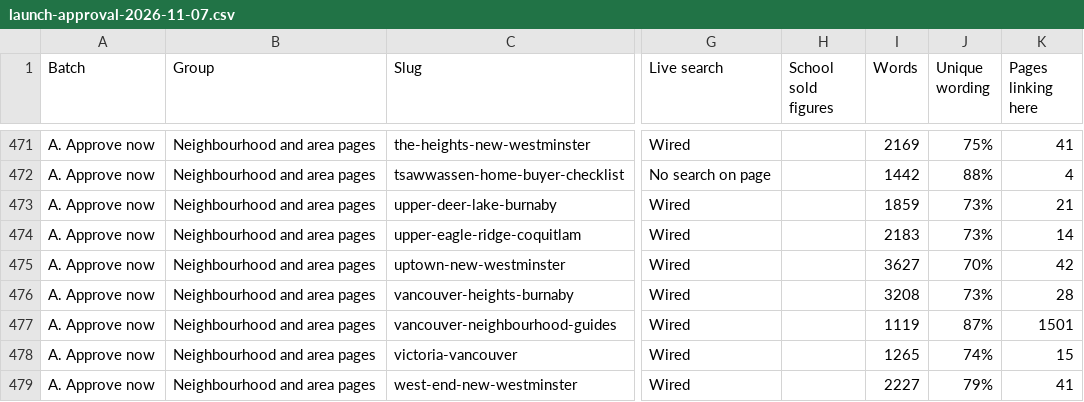
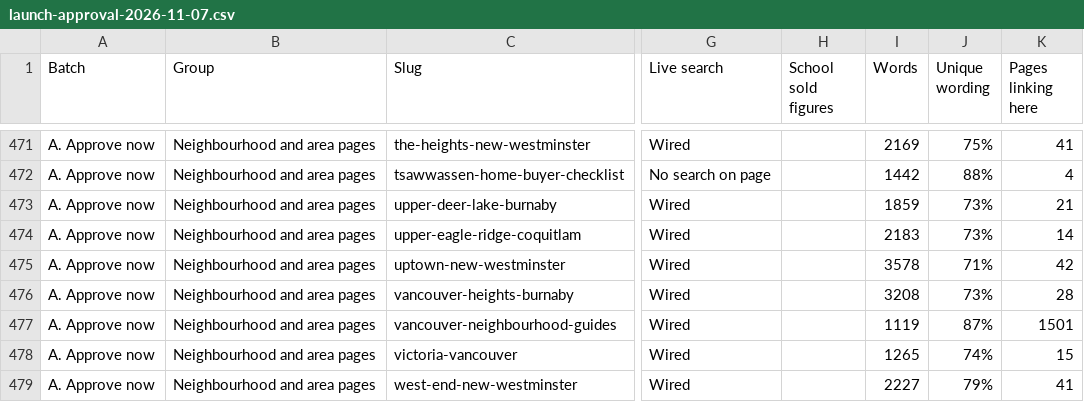
Before and after one commit to jaredgibbons-ai/jaredgibbons-ca, a CSV file: docs/review/launch/launch-approval-2026-11-07.csv, drawn as a sheet; only a part is shown, gaps mark what is left out; the diff names each change by its address in the sheet, - before the commit and + after, or states it on an @@ line.

```diff
--- a/docs/review/launch/launch-approval-2026-11-07.csv
+++ b/docs/review/launch/launch-approval-2026-11-07.csv
-I475 (Words): 3627
+I475 (Words): 3578
-J475 (Unique wording): 70%
+J475 (Unique wording): 71%
```
Also changed, not shown: docs/review/seo/seo-before-after-2026-11-05.csv, 11 other files.
